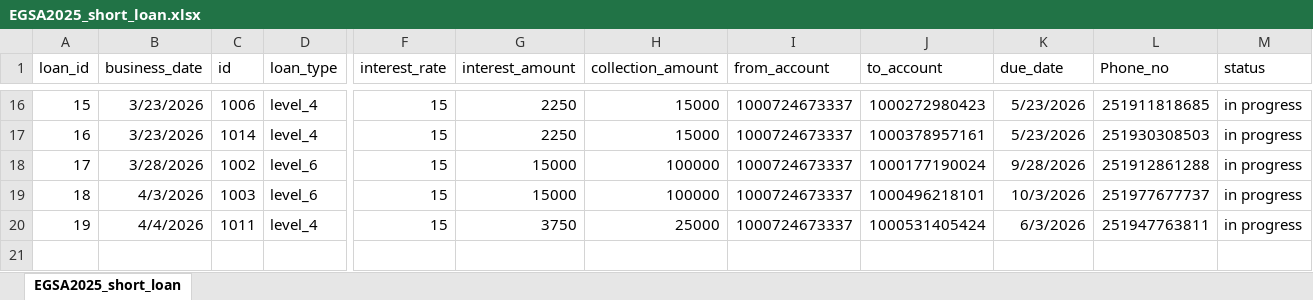
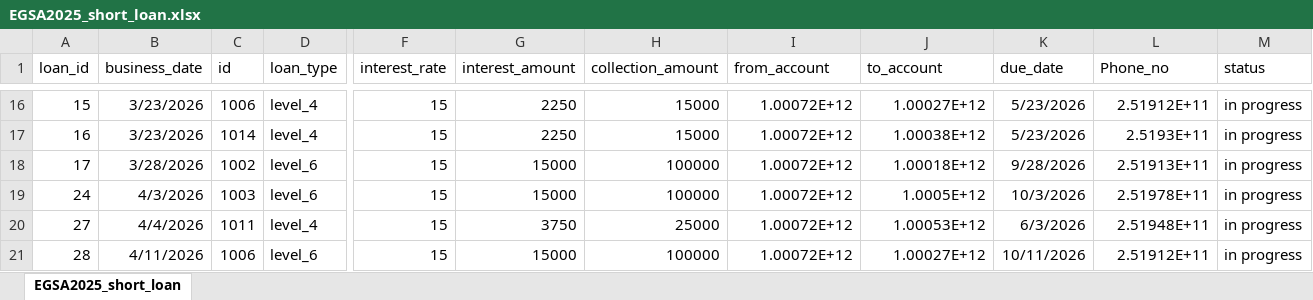
Before and after one commit to Walfaanaa/EGSA_short_term, an Excel workbook: EGSA2025_short_loan.xlsx, sheet EGSA2025_short_loan, drawn as a sheet; only a part is shown, gaps mark what is left out; values as stored, in another font and other column widths than the file's, no borders; rows hold the shown columns only; the diff covers the shown part only; the diff names each change by its address in the sheet, - before the commit and + after, or states it on an @@ line.

```diff
--- a/EGSA2025_short_loan.xlsx (sheet EGSA2025_short_loan)
+++ b/EGSA2025_short_loan.xlsx (sheet EGSA2025_short_loan)
-I16:I20 (from_account): 1000724673337
+I16:I20 (from_account): 1.00072E+12
-J16 (to_account): 1000272980423
+J16 (to_account): 1.00027E+12
-L16 (Phone_no): 251911818685
+L16 (Phone_no): 2.51912E+11
-J17 (to_account): 1000378957161
+J17 (to_account): 1.00038E+12
-L17 (Phone_no): 251930308503
+L17 (Phone_no): 2.5193E+11
-J18 (to_account): 1000177190024
+J18 (to_account): 1.00018E+12
-L18 (Phone_no): 251912861288
+L18 (Phone_no): 2.51913E+11
-A19 (loan_id): 18
+A19 (loan_id): 24
-J19 (to_account): 1000496218101
+J19 (to_account): 1.0005E+12
-L19 (Phone_no): 251977677737
+L19 (Phone_no): 2.51978E+11
-A20 (loan_id): 19
+A20 (loan_id): 27
-J20 (to_account): 1000531405424
+J20 (to_account): 1.00053E+12
-L20 (Phone_no): 251947763811
+L20 (Phone_no): 2.51948E+11
+row 21: 28 | 4/11/2026 | 1006 | level_6 | 15 | 15000 | 100000 | 1.00072E+12 | 1.00027E+12 | 10/11/2026 | 2.51912E+11 | in progress
```
Also changed, not shown: 42 edited cells elsewhere in this sheet.
